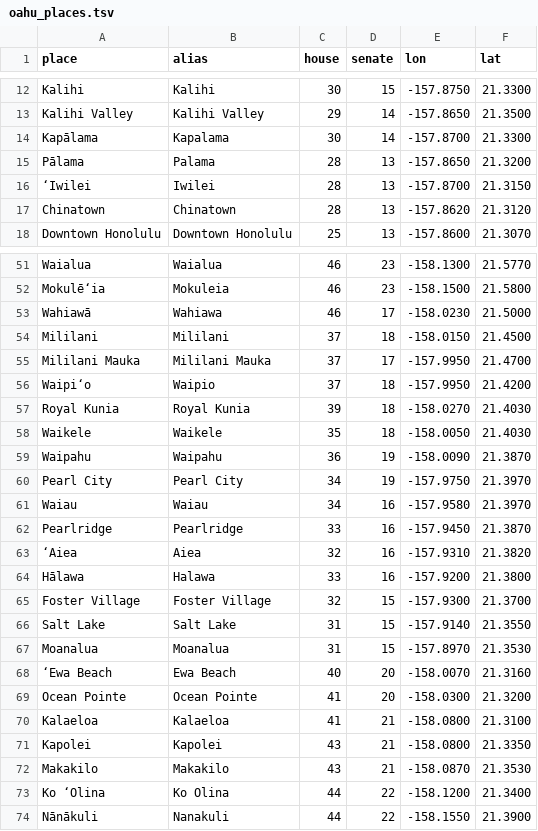
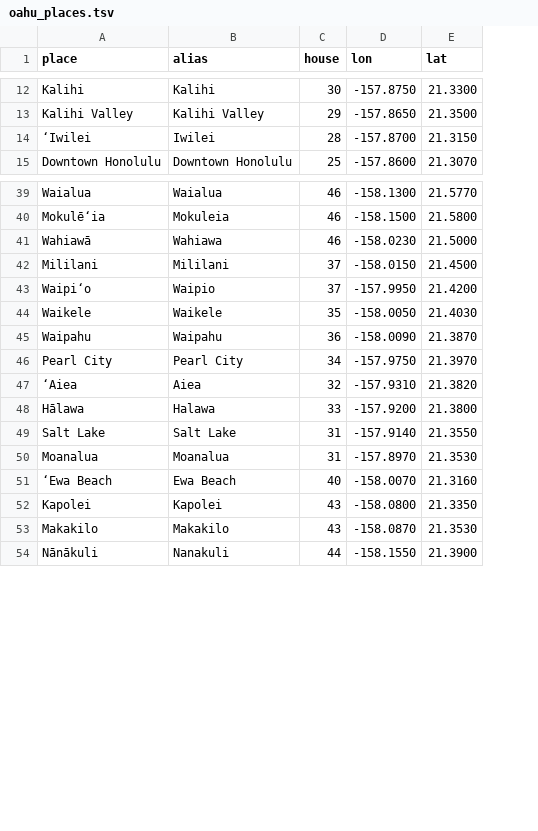
Before and after one commit to l33tfleet/know-your-district, a TSV file: data/places/oahu_places.tsv, drawn as a sheet; only a part is shown, gaps mark what is left out; the diff covers the shown part only; the diff names each change by its address in the sheet, - before the commit and + after, or states it on an @@ line.

```diff
--- a/data/places/oahu_places.tsv
+++ b/data/places/oahu_places.tsv
-column D (senate), rows 12-13: 15 | 14; row 16: 13; row 18: 13; rows 51-54: 23 | 23 | 17 | 18; row 56: 18; rows 58-60: 18 | 19 | 19; rows 63-64: 16 | 16; rows 66-68: 15 | 15 | 20; rows 71-72: 21 | 21; row 74: 22
-row 14: Kapālama | Kapalama | 30 | 14 | -157.8700 | 21.3300
-row 15: Pālama | Palama | 28 | 13 | -157.8650 | 21.3200
-row 17: Chinatown | Chinatown | 28 | 13 | -157.8620 | 21.3120
-row 55: Mililani Mauka | Mililani Mauka | 37 | 17 | -157.9950 | 21.4700
-row 57: Royal Kunia | Royal Kunia | 39 | 18 | -158.0270 | 21.4030
-row 61: Waiau | Waiau | 34 | 16 | -157.9580 | 21.3970
-row 62: Pearlridge | Pearlridge | 33 | 16 | -157.9450 | 21.3870
-row 65: Foster Village | Foster Village | 32 | 15 | -157.9300 | 21.3700
-row 69: Ocean Pointe | Ocean Pointe | 41 | 20 | -158.0300 | 21.3200
-row 70: Kalaeloa | Kalaeloa | 41 | 21 | -158.0800 | 21.3100
-row 73: Ko ʻOlina | Ko Olina | 44 | 22 | -158.1200 | 21.3400
```
Also changed, not shown: 9 removed rows elsewhere in this file, 7 other files.
